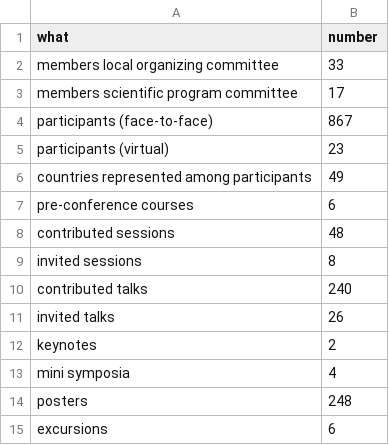
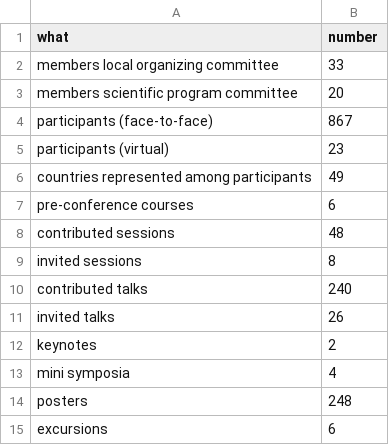
Before and after one commit to iscb2025/iscb2025.github.io, a CSV file: data/basicstats.csv, drawn as a sheet.

```diff
--- a/data/basicstats.csv
+++ b/data/basicstats.csv
@@ -2,3 +2,3 @@ what;number
 members local organizing committee;33
-members scientific program committee;17
+members scientific program committee;20
 participants (face-to-face);867
```
Also changed, not shown: 4 other files.
